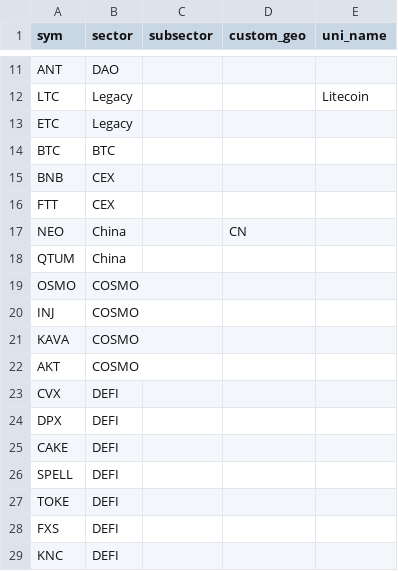
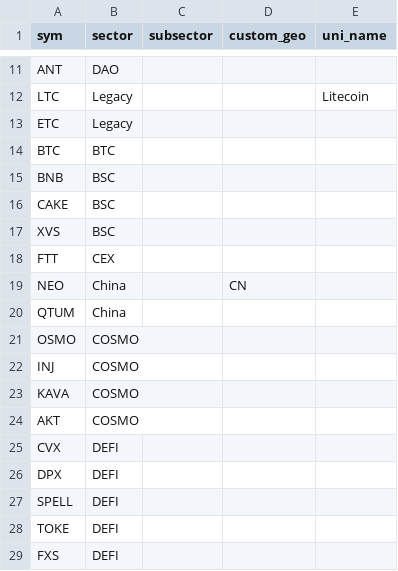
Before and after one commit to jshih2388/basic, a CSV file: sectors.csv, drawn as a sheet; only a part is shown, gaps mark what is left out; the shorter side is filled out with more unchanged rows.

Commit message:
Update sectors.csv

```diff
--- a/sectors.csv
+++ b/sectors.csv
@@ -14,3 +14,5 @@ ETC,Legacy,,,
 BTC,BTC,,,
-BNB,CEX,,,
+BNB,BSC,,,
+CAKE,BSC,,,
+XVS,BSC,,,
 FTT,CEX,,,
@@ -24,3 +26,2 @@ CVX,DEFI,,,
 DPX,DEFI,,,
-CAKE,DEFI,,,
 SPELL,DEFI,,,
```
